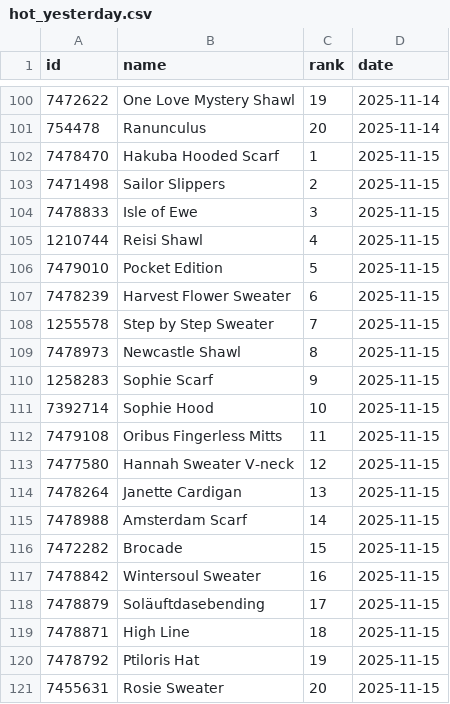
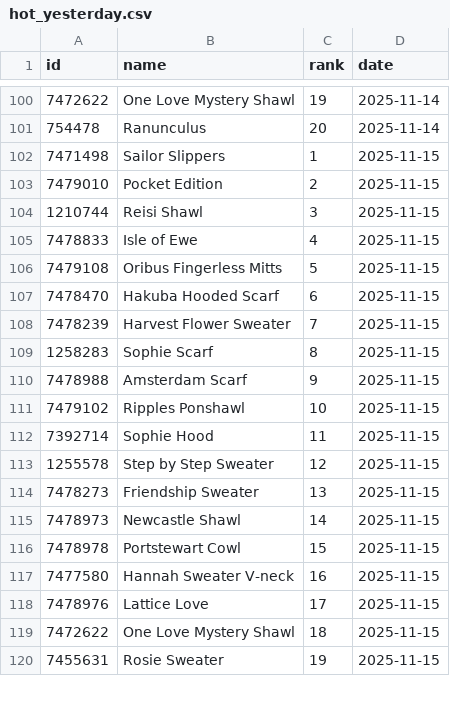
Before and after one commit to alexmcsw/ravelry-table, a CSV file: data/hot_yesterday.csv, drawn as a sheet; only a part is shown, gaps mark what is left out; the diff covers the shown part only.

```diff
--- a/data/hot_yesterday.csv
+++ b/data/hot_yesterday.csv
@@ -101,21 +101,20 @@
 754478,"Ranunculus",20,2025-11-14
-7478470,"Hakuba Hooded Scarf",1,2025-11-15
-7471498,"Sailor Slippers",2,2025-11-15
-7478833,"Isle of Ewe",3,2025-11-15
-1210744,"Reisi Shawl",4,2025-11-15
-7479010,"Pocket Edition",5,2025-11-15
-7478239,"Harvest Flower Sweater",6,2025-11-15
-1255578,"Step by Step Sweater",7,2025-11-15
-7478973,"Newcastle Shawl",8,2025-11-15
-1258283,"Sophie Scarf",9,2025-11-15
-7392714,"Sophie Hood",10,2025-11-15
-7479108,"Oribus Fingerless Mitts",11,2025-11-15
-7477580,"Hannah Sweater V-neck",12,2025-11-15
-7478264,"Janette Cardigan",13,2025-11-15
-7478988,"Amsterdam Scarf",14,2025-11-15
-7472282,"Brocade",15,2025-11-15
-7478842,"Wintersoul Sweater",16,2025-11-15
-7478879,"Soläuftdasebending",17,2025-11-15
-7478871,"High Line",18,2025-11-15
-7478792,"Ptiloris Hat",19,2025-11-15
-7455631,"Rosie Sweater",20,2025-11-15
+7471498,"Sailor Slippers",1,2025-11-15
+7479010,"Pocket Edition",2,2025-11-15
+1210744,"Reisi Shawl",3,2025-11-15
+7478833,"Isle of Ewe",4,2025-11-15
+7479108,"Oribus Fingerless Mitts",5,2025-11-15
+7478470,"Hakuba Hooded Scarf",6,2025-11-15
+7478239,"Harvest Flower Sweater",7,2025-11-15
+1258283,"Sophie Scarf",8,2025-11-15
+7478988,"Amsterdam Scarf",9,2025-11-15
+7479102,"Ripples Ponshawl",10,2025-11-15
+7392714,"Sophie Hood",11,2025-11-15
+1255578,"Step by Step Sweater",12,2025-11-15
+7478273,"Friendship Sweater",13,2025-11-15
+7478973,"Newcastle Shawl",14,2025-11-15
+7478978,"Portstewart Cowl",15,2025-11-15
+7477580,"Hannah Sweater V-neck",16,2025-11-15
+7478976,"Lattice Love",17,2025-11-15
+7472622,"One Love Mystery Shawl",18,2025-11-15
+7455631,"Rosie Sweater",19,2025-11-15
```
Also changed, not shown: 1 added row elsewhere in this file.
